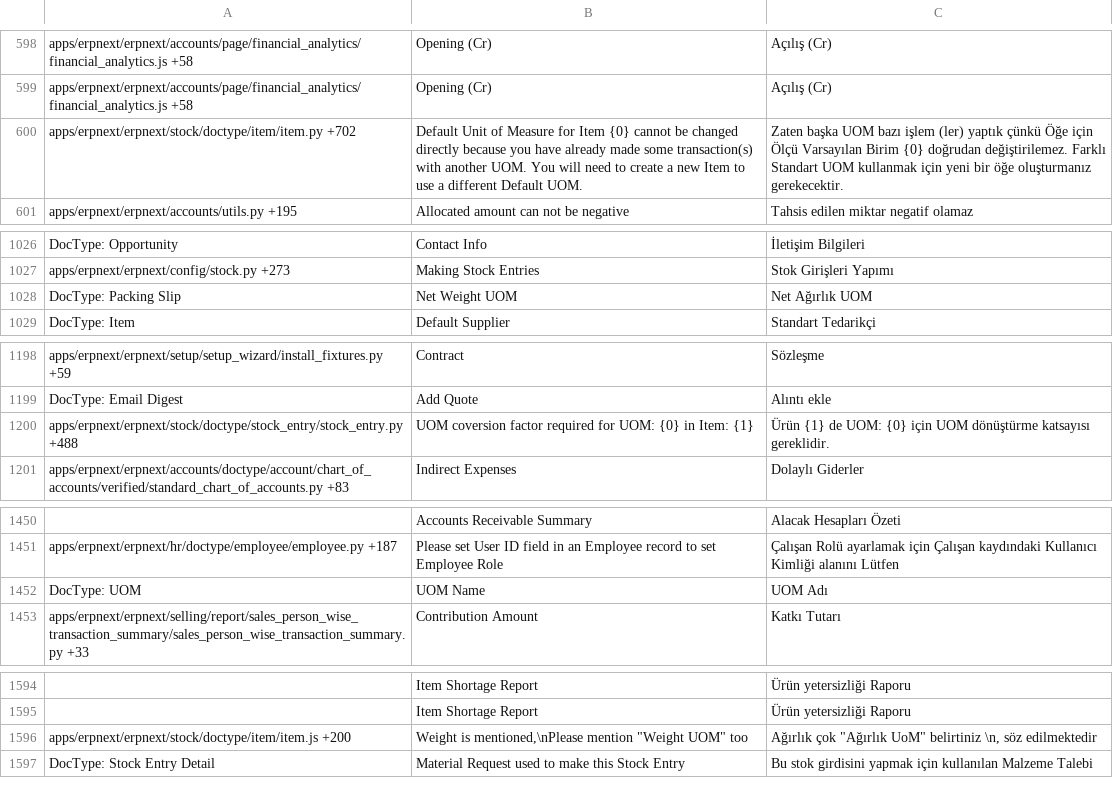
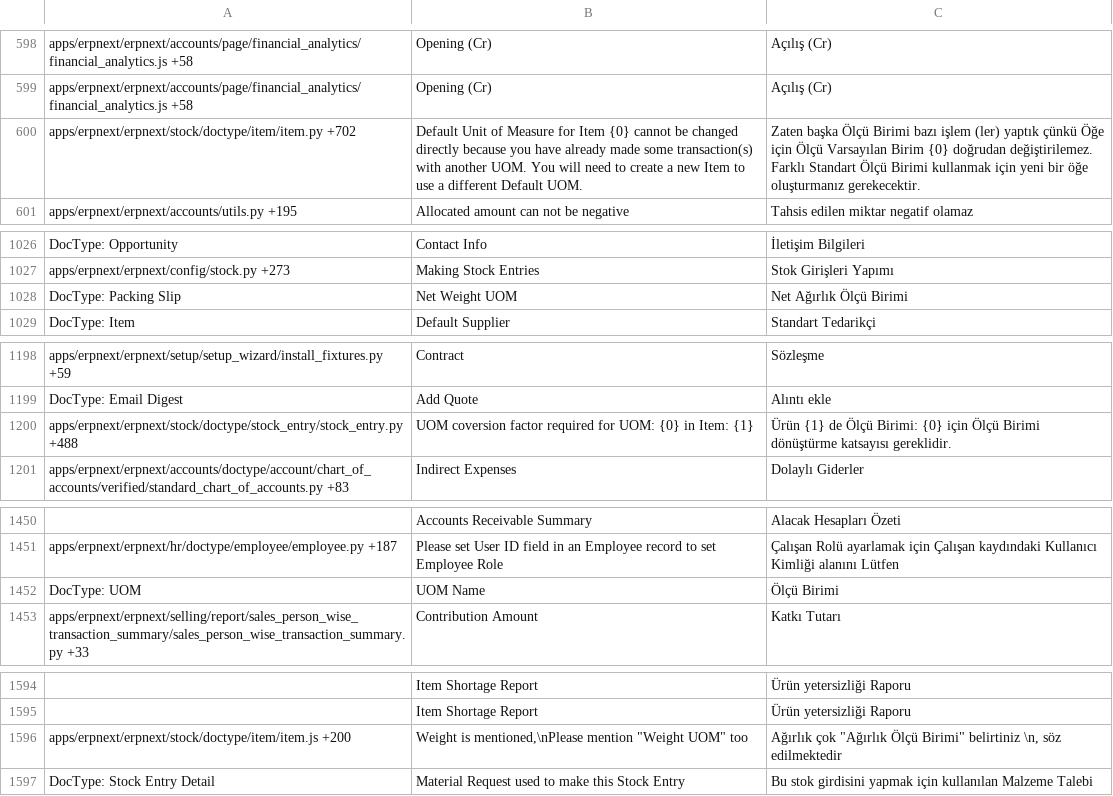
Before and after one commit to Dinext-pro/dinext_erp, a CSV file: erpnext/translations/tr.csv, drawn as a sheet; only a part is shown, gaps mark what is left out; the diff covers the shown part only; the diff names each change by its address in the sheet, - before the commit and + after, or states it on an @@ line.

```diff
--- a/erpnext/translations/tr.csv
+++ b/erpnext/translations/tr.csv
-C600: Zaten başka UOM bazı işlem (ler) yaptık çünkü Öğe için Ölçü Varsayılan Birim {0} doğrudan değiştirilemez. Farklı Standart UOM kullanmak için…
+C600: Zaten başka Ölçü Birimi bazı işlem (ler) yaptık çünkü Öğe için Ölçü Varsayılan Birim {0} doğrudan değiştirilemez. Farklı Standart Ölçü Birimi kullanmak için…
-C1028: Net Ağırlık UOM
+C1028: Net Ağırlık Ölçü Birimi
-C1200: …{1} de UOM: {0} için UOM dönüştürme katsayısı…
+C1200: …{1} de Ölçü Birimi: {0} için Ölçü Birimi dönüştürme katsayısı…
-C1452: UOM Adı
+C1452: Ölçü Birimi
-C1596: …çok "Ağırlık UoM" belirtiniz \n,…
+C1596: …çok "Ağırlık Ölçü Birimi" belirtiniz \n,…
```
Also changed, not shown: 23 edited cells elsewhere in this file, erpnext/translations/pt-BR.csv, 2 other files.
